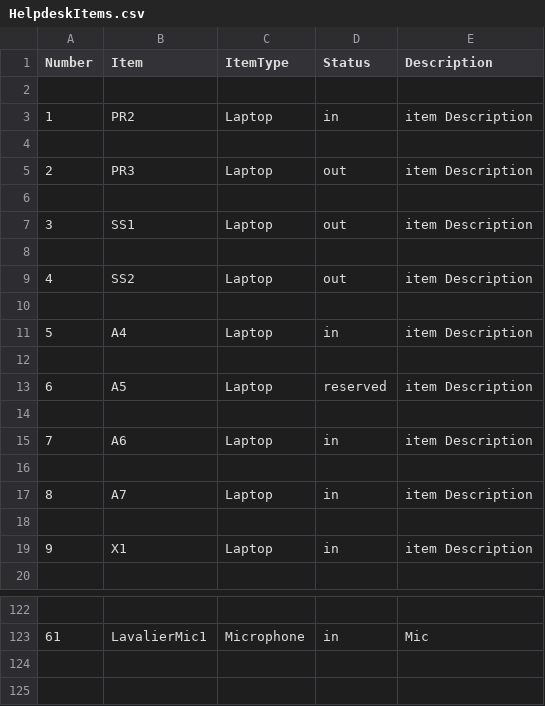
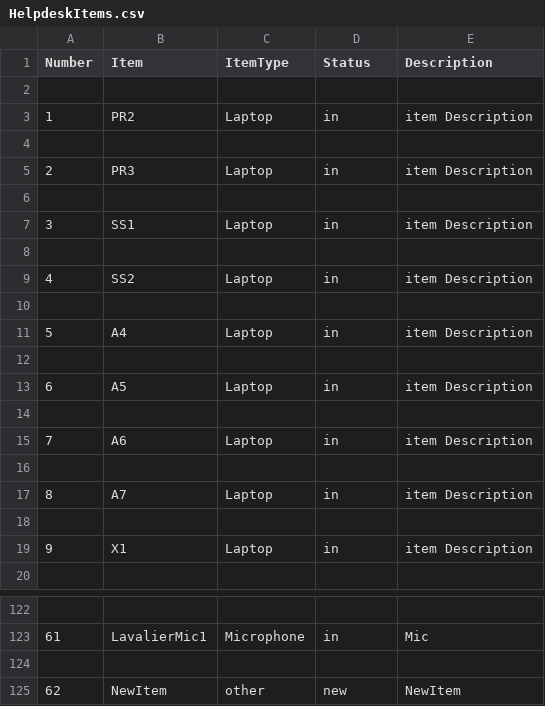
Before and after one commit to ChiBulva/ForestryReservations, a CSV file: webStuff/static/storage/HelpdeskItems.csv, drawn as a sheet; only a part is shown, gaps mark what is left out.

```diff
--- a/webStuff/static/storage/HelpdeskItems.csv
+++ b/webStuff/static/storage/HelpdeskItems.csv
@@ -4,7 +4,7 @@ Number,Item,ItemType,Status,Description
 
-2,PR3,Laptop,out,item Description
+2,PR3,Laptop,in,item Description
 
-3,SS1,Laptop,out,item Description
+3,SS1,Laptop,in,item Description
 
-4,SS2,Laptop,out,item Description
+4,SS2,Laptop,in,item Description
 
@@ -12,3 +12,3 @@ Number,Item,ItemType,Status,Description
 
-6,A5,Laptop,reserved,item Description
+6,A5,Laptop,in,item Description
 
@@ -123 +123,3 @@ Number,Item,ItemType,Status,Description
 61,LavalierMic1,Microphone,in,Mic
+
+62,NewItem,other,new,NewItem
```
Also changed, not shown: 5 other files.
